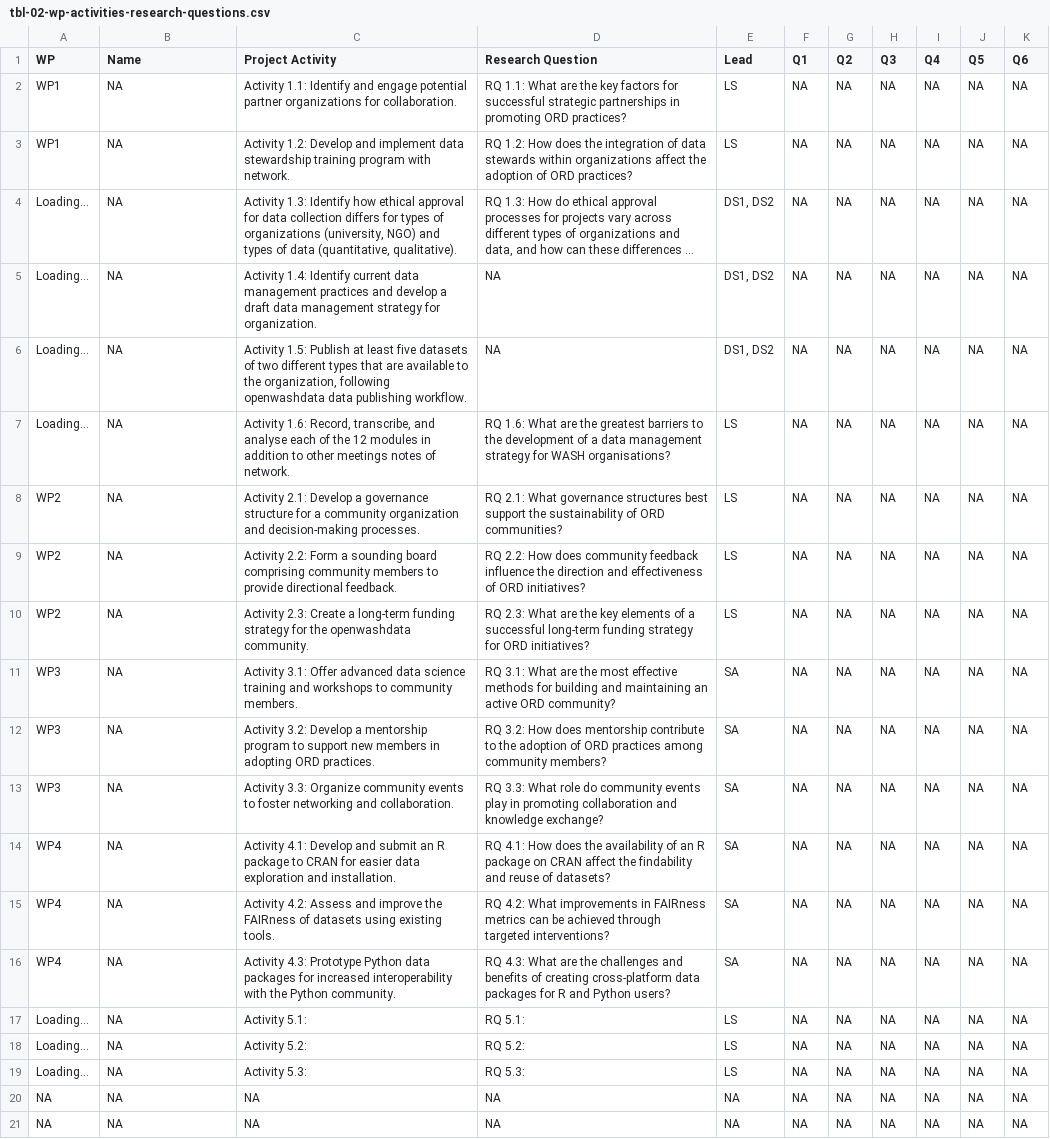
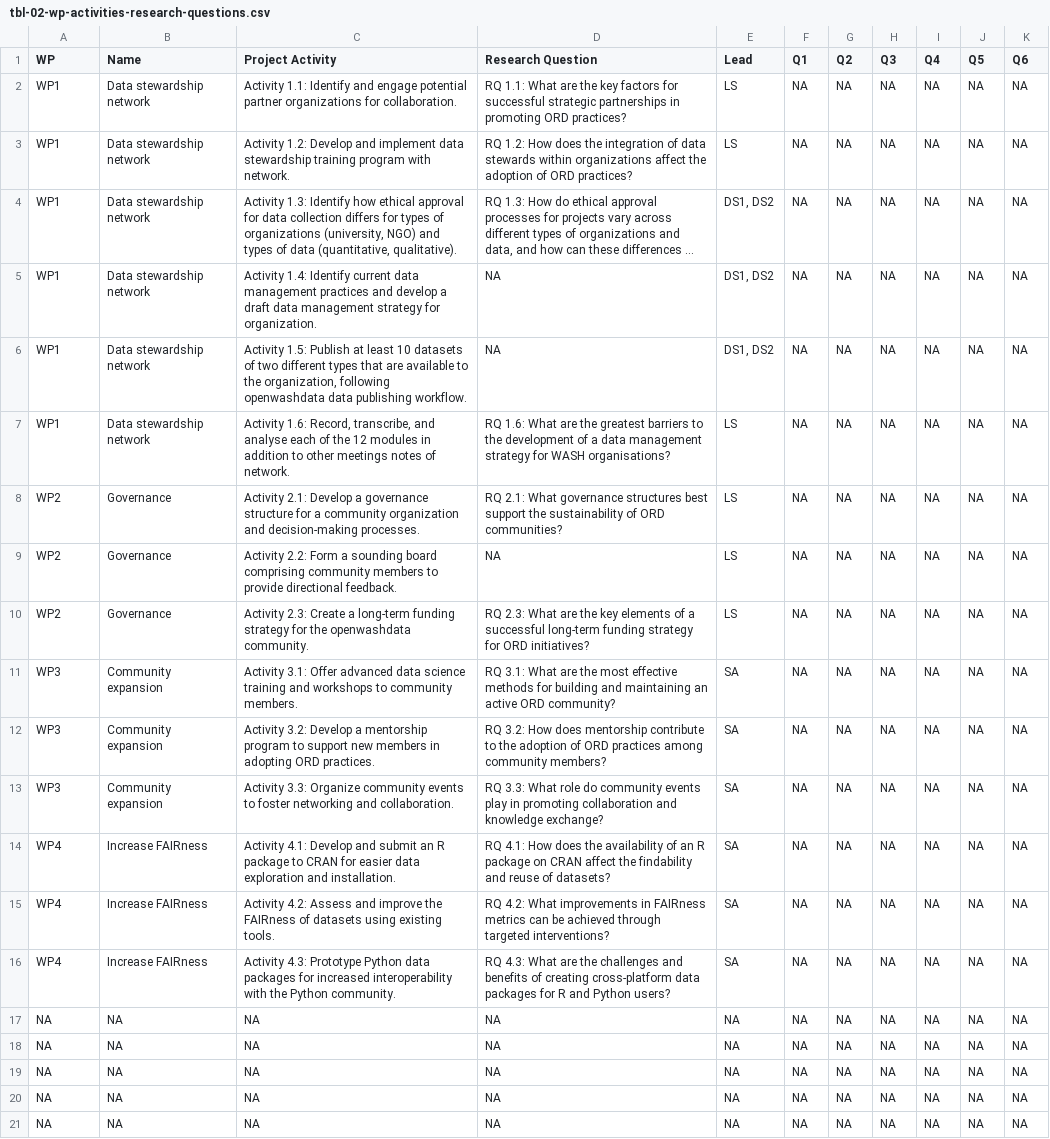
Before and after one commit to openwashdata-dev/prop-eth-ord-explore-02-openwashdata, a CSV file: data/tables/tbl-02-wp-activities-research-questions.csv, drawn as a sheet; only a part is shown; the shorter side is filled out with more unchanged rows; long unchanged cells end in …; the diff names each change by its address in the sheet, - before the commit and + after, or states it on an @@ line.

```diff
--- a/data/tables/tbl-02-wp-activities-research-questions.csv
+++ b/data/tables/tbl-02-wp-activities-research-questions.csv
-B2:B7 (Name): NA
+B2:B7 (Name): Data stewardship network
-A4:A7 (WP): Loading...
+A4:A7 (WP): WP1
-C6 (Project Activity): …at least five datasets of…
+C6 (Project Activity): …at least 10 datasets of…
-B8:B10 (Name): NA
+B8:B10 (Name): Governance
-D9 (Research Question): RQ 2.2: How does community feedback influence the direction and effectiveness of ORD initiatives?
+D9 (Research Question): NA
-B11:B13 (Name): NA
+B11:B13 (Name): Community expansion
-B14:B16 (Name): NA
+B14:B16 (Name): Increase FAIRness
-row 17: Loading... | NA | Activity 5.1: | RQ 5.1: | LS | NA | NA | NA | NA | NA | NA
-row 18: Loading... | NA | Activity 5.2: | RQ 5.2: | LS | NA | NA | NA | NA | NA | NA
-row 19: Loading... | NA | Activity 5.3: | RQ 5.3: | LS | NA | NA | NA | NA | NA | NA
```
Also changed, not shown: data/tables/tbl-01-work-packages.csv, data/tables/tbl-03-eth-ord-budget-template.csv, 1 other file.
